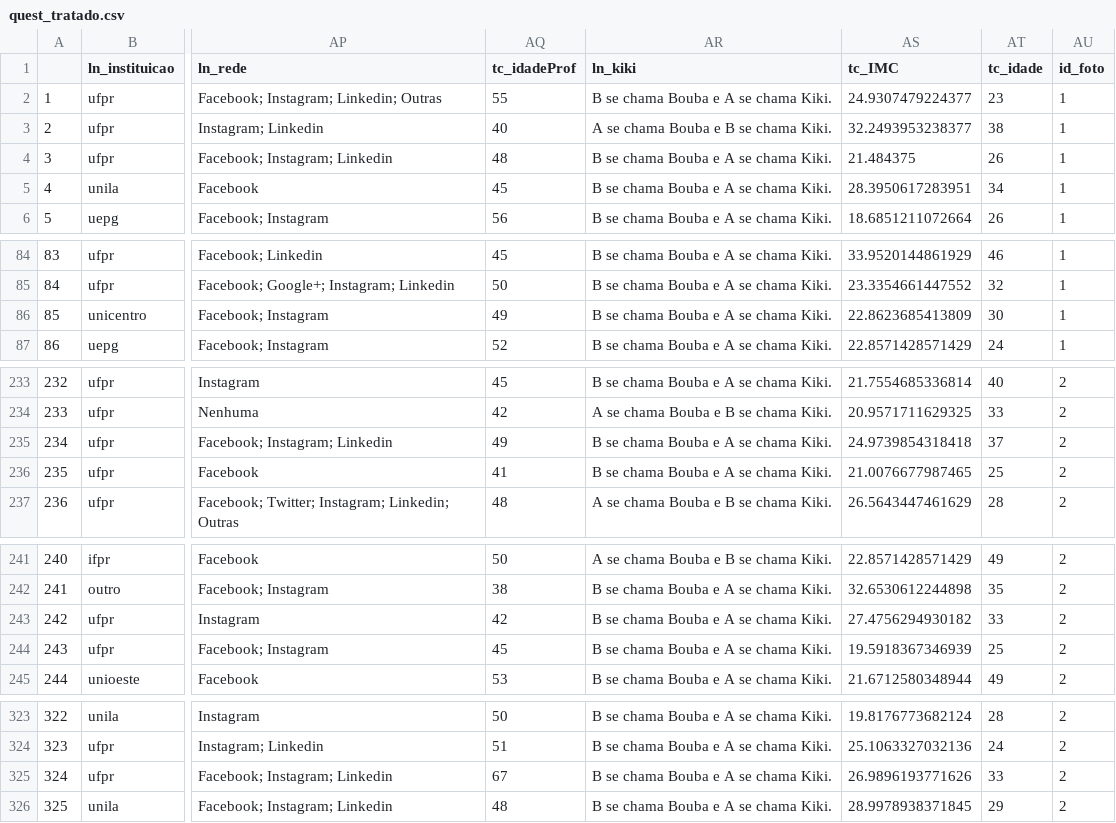
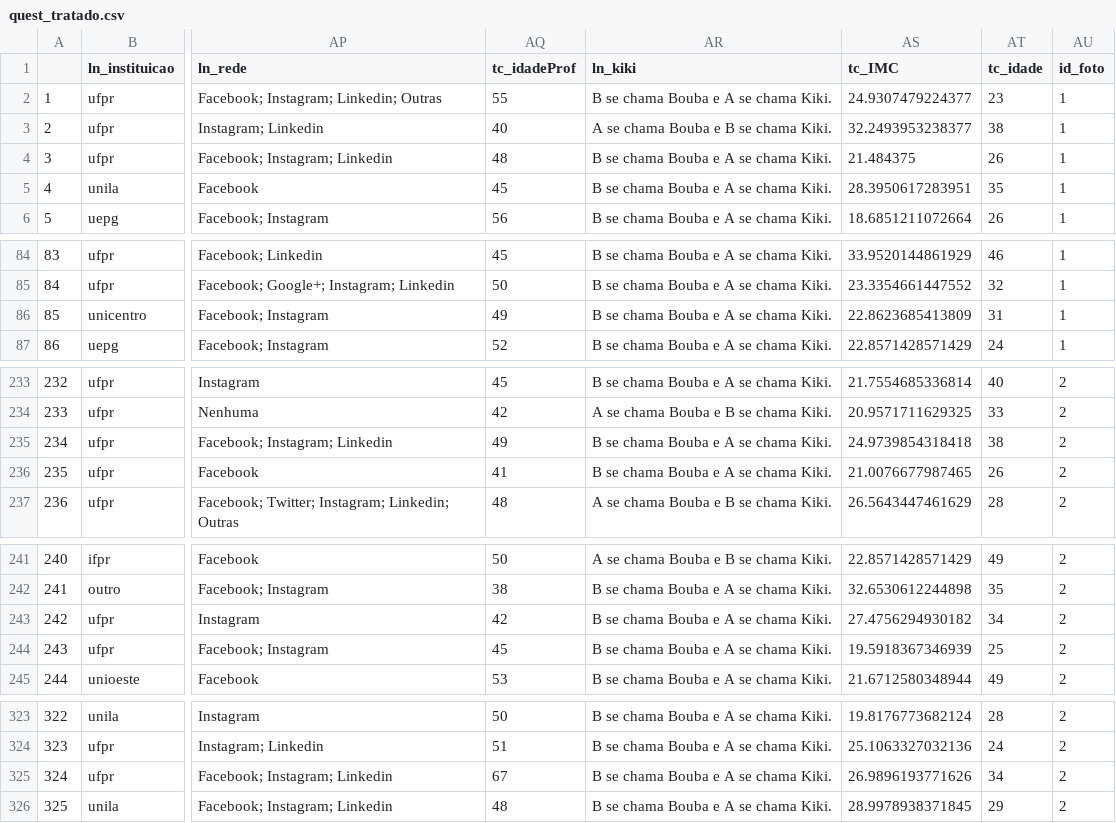
Before and after one commit to lineu96/mepc2020, a CSV file: quest_tratado.csv, drawn as a sheet; only a part is shown, gaps mark what is left out; the diff covers the shown part only; the diff names each change by its address in the sheet, - before the commit and + after, or states it on an @@ line.

```diff
--- a/quest_tratado.csv
+++ b/quest_tratado.csv
-AT5 (tc_idade): 34
+AT5 (tc_idade): 35
-AT86 (tc_idade): 30
+AT86 (tc_idade): 31
-AT235 (tc_idade): 37
+AT235 (tc_idade): 38
-AT236 (tc_idade): 25
+AT236 (tc_idade): 26
-AT243 (tc_idade): 33
+AT243 (tc_idade): 34
-AT325 (tc_idade): 33
+AT325 (tc_idade): 34
```
Also changed, not shown: 11 edited cells elsewhere in this file, 43 other files.
